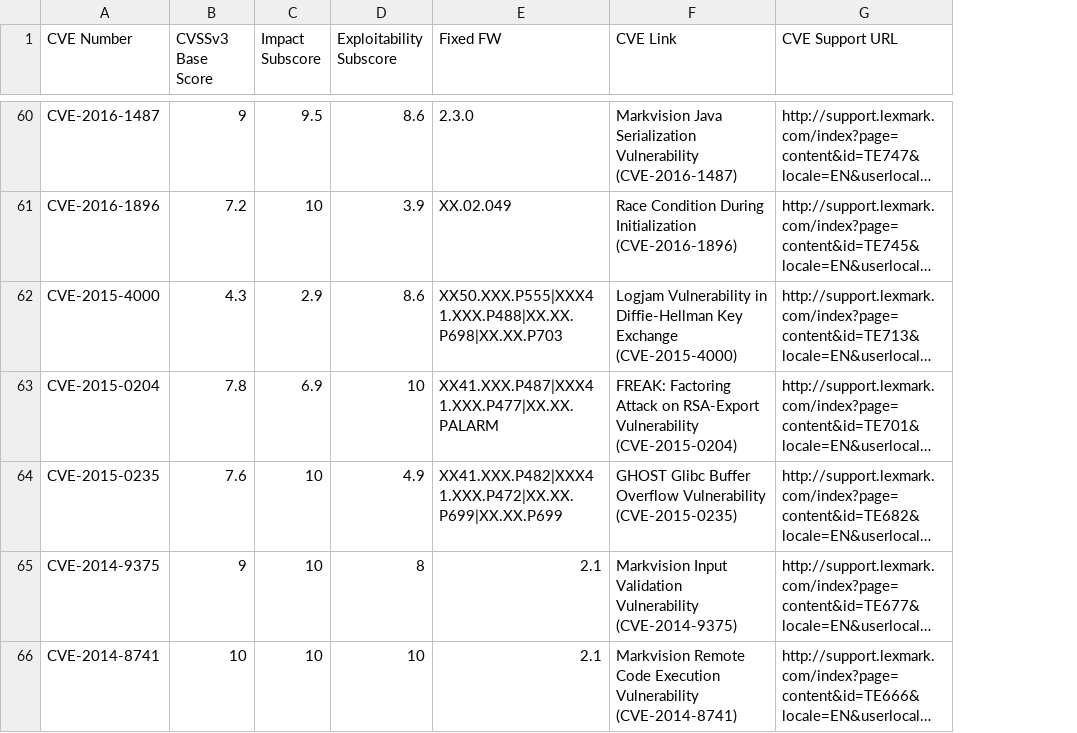
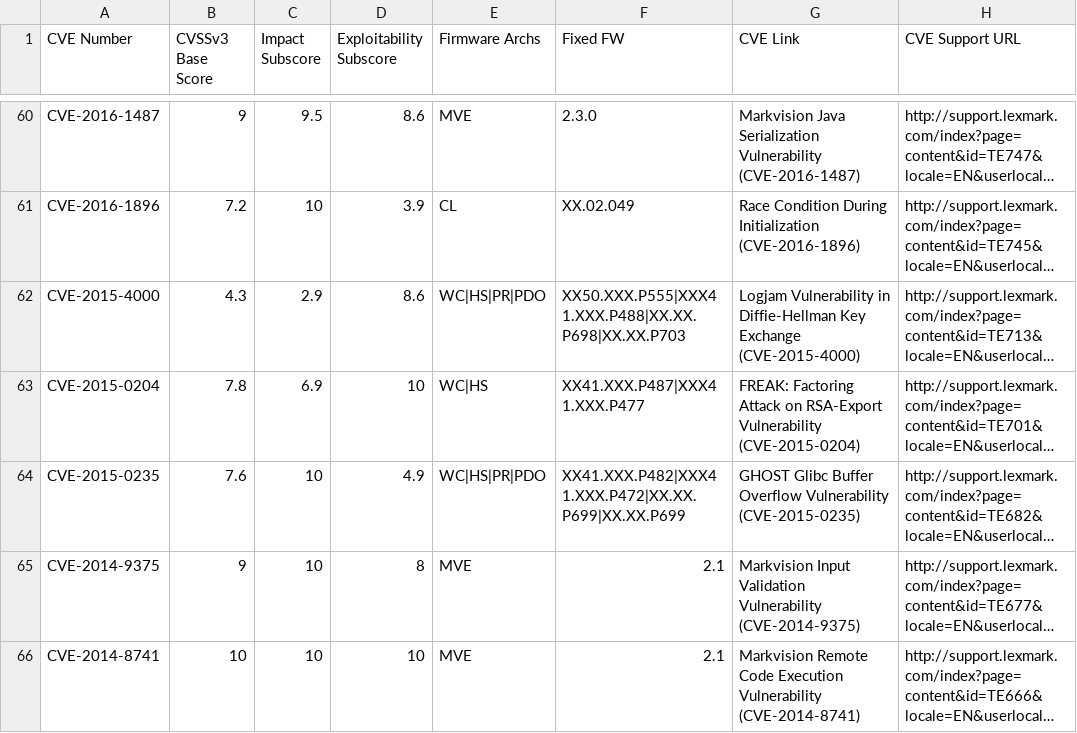
Before and after one commit to ryanpassage/cvetrack, a CSV file: csv/CVE.csv, drawn as a sheet; only a part is shown, gaps mark what is left out; long unchanged cells end in …; addresses are those after the commit; the diff covers the shown part only; the diff names each change by its address in the sheet, - before the commit and + after, or states it on an @@ line.

```diff
--- a/csv/CVE.csv
+++ b/csv/CVE.csv
+column E (Firmware Archs), rows 60-66: MVE | CL | WC|HS|PR|PDO | WC|HS | WC|HS|PR|PDO | MVE | MVE
-F63 (Fixed FW): XX41.XXX.P487|XXX41.XXX.P477|XX.XX.PALARM
+F63 (Fixed FW): XX41.XXX.P487|XXX41.XXX.P477
```
Also changed, not shown: 10 edited cells elsewhere in this file, 1 other file.
